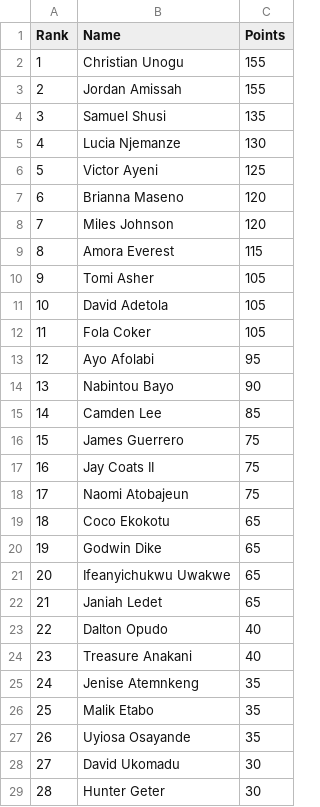
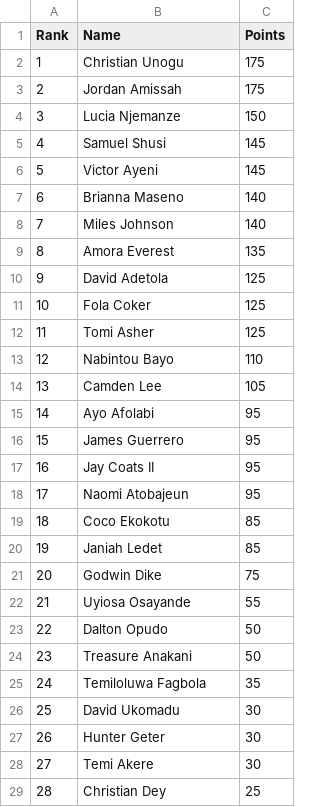
Before and after one commit to utsahistorian/utsansbewebsite, a CSV file: leaderboard.csv, drawn as a sheet; only a part is shown; the shorter side is filled out with more unchanged rows; removed rows and columns are numbered as before the commit, all else as after; the diff covers the shown part only; the diff names each change by its address in the sheet, - before the commit and + after, or states it on an @@ line.

Commit message:
Leaderboard Update #6

```diff
--- a/leaderboard.csv
+++ b/leaderboard.csv
-C2:C3 (Points): 155
+C2:C3 (Points): 175
-row 4: 3 | Samuel Shusi | 135
@@ column A (Rank) renumbered from row 4 down @@
-C4 (Points): 130
+C4 (Points): 150
+row 5: 4 | Samuel Shusi | 145
-C6 (Points): 125
+C6 (Points): 145
-C7:C8 (Points): 120
+C7:C8 (Points): 140
-C9 (Points): 115
+C9 (Points): 135
-row 10: 9 | Tomi Asher | 105
-C10:C11 (Points): 105
+C10:C11 (Points): 125
+row 12: 11 | Tomi Asher | 125
+row 13: 12 | Nabintou Bayo | 110
+row 14: 13 | Camden Lee | 105
-row 14: 13 | Nabintou Bayo | 90
-row 15: 14 | Camden Lee | 85
-C16:C18 (Points): 75
+C16:C18 (Points): 95
-C19 (Points): 65
+C19 (Points): 85
-row 20: 19 | Godwin Dike | 65
-row 21: 20 | Ifeanyichukwu Uwakwe | 65
-C20 (Points): 65
+C20 (Points): 85
+row 21: 20 | Godwin Dike | 75
+row 22: 21 | Uyiosa Osayande | 55
-C23:C24 (Points): 40
+C23:C24 (Points): 50
-row 25: 24 | Jenise Atemnkeng | 35
-B25 (Name): Malik Etabo
+B25 (Name): Temiloluwa Fagbola
-row 27: 26 | Uyiosa Osayande | 35
```
Also changed, not shown: 1 removed row and 1 edited cell elsewhere in this file, 1 other file.
